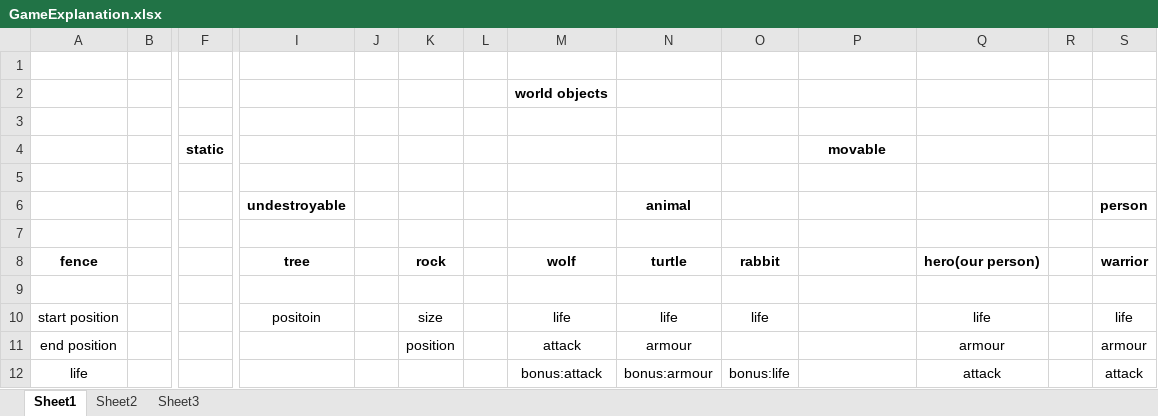
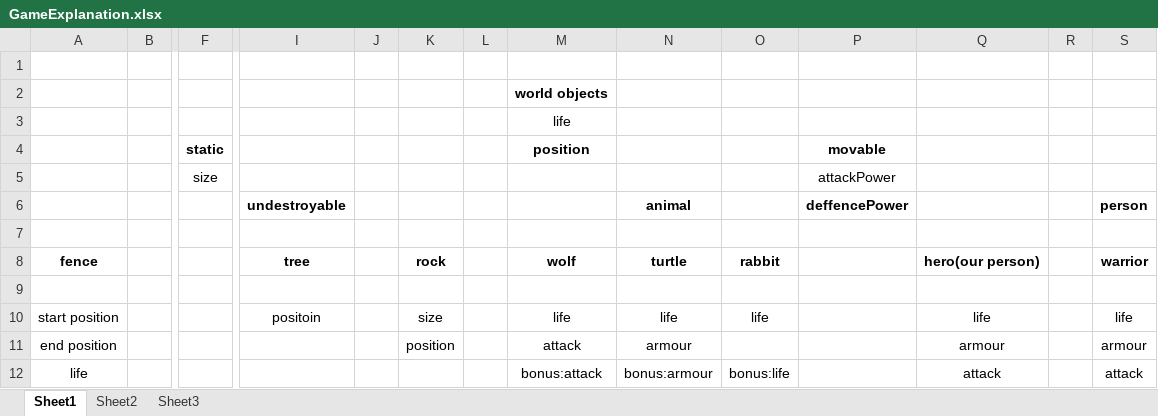
Before and after one commit to hinkah/CharlesDikensTeam, an Excel workbook: Fighters/GameExplanation.xlsx, sheet Sheet1, drawn as a sheet; only a part is shown, gaps mark what is left out; values as stored, in another font and other column widths than the file's, no borders; rows hold the shown columns only; the diff names each change by its address in the sheet, - before the commit and + after, or states it on an @@ line.

```diff
--- a/Fighters/GameExplanation.xlsx (sheet Sheet1)
+++ b/Fighters/GameExplanation.xlsx (sheet Sheet1)
-M3 (position): (empty)
+M3 (position): life
-M4: (empty)
+M4: position
-row 5: (empty)
+row 5:  |  | size |  |  |  |  |  |  |  | attackPower
-P6 (movable): (empty)
+P6 (movable): deffencePower
```
Also changed, not shown: 4 other files.
